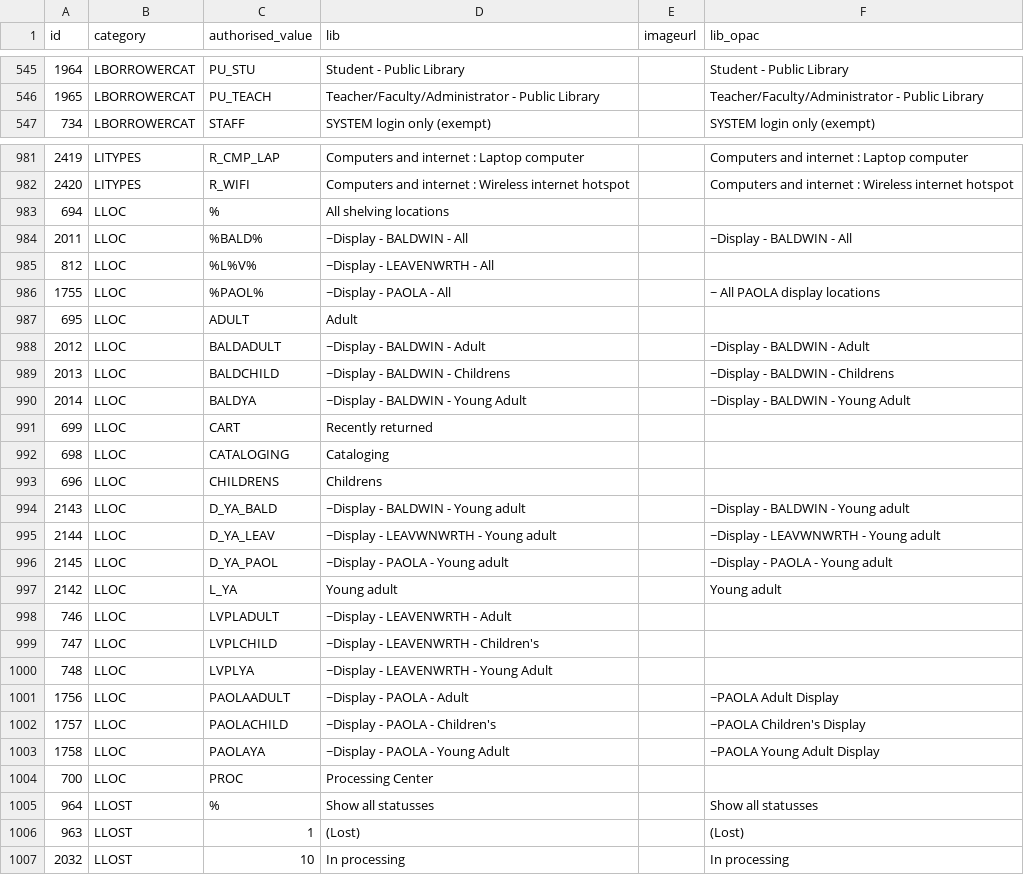
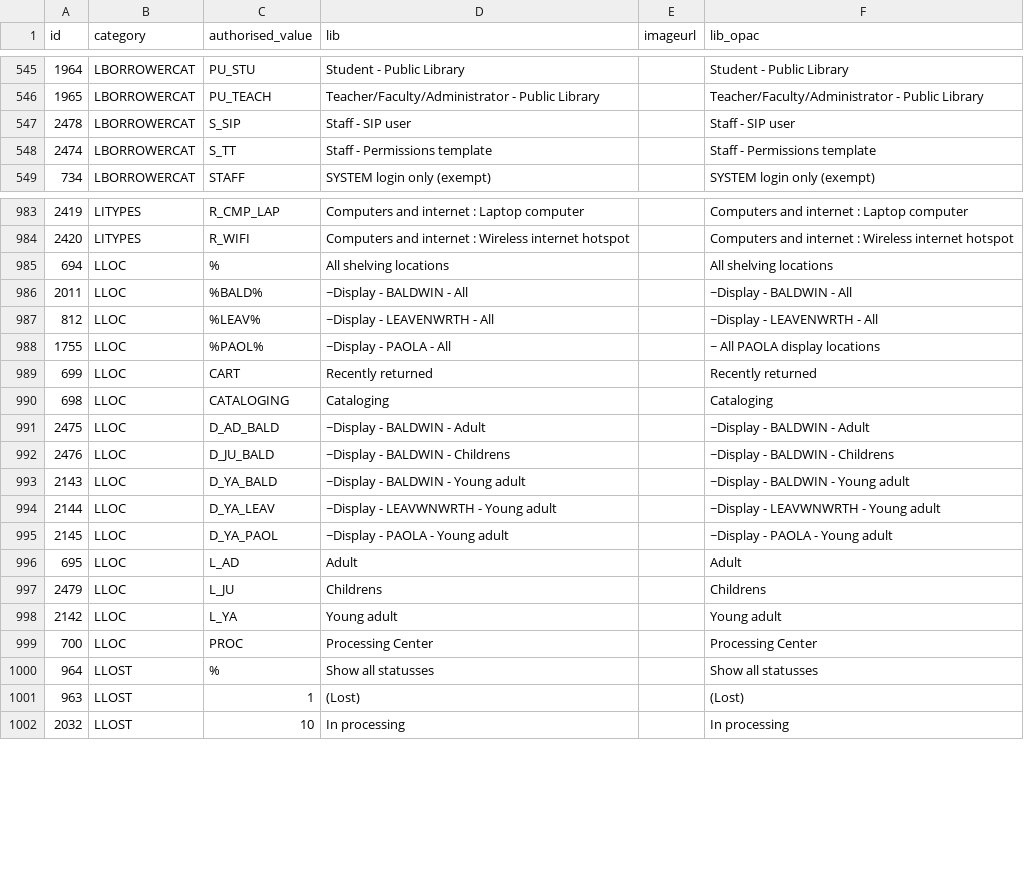
Before and after one commit to northeast-kansas-library-system/nextkansas.sql, a CSV file: authorised_values.csv, drawn as a sheet; only a part is shown, gaps mark what is left out; the diff covers the shown part only.

Commit message:
December 2022 - update authorized values backup

```diff
--- a/authorised_values.csv
+++ b/authorised_values.csv
@@ -546,2 +546,4 @@ id,category,authorised_value,lib,imageurl,lib_opac
 1965,LBORROWERCAT,PU_TEACH,"Teacher/Faculty/Administrator - Public Library",,"Teacher/Faculty/Administrator - Public Library"
+2478,LBORROWERCAT,S_SIP,"Staff - SIP user",,"Staff - SIP user"
+2474,LBORROWERCAT,S_TT,"Staff - Permissions template",,"Staff - Permissions template"
 734,LBORROWERCAT,STAFF,"SYSTEM login only (exempt)",,"SYSTEM login only (exempt)"
@@ -982,2 +984,2 @@ id,category,authorised_value,lib,imageurl,lib_opac
 2420,LITYPES,R_WIFI,"Computers and internet : Wireless internet hotspot",,"Computers and internet : Wireless internet hotspot"
-694,LLOC,%,"  All shelving locations",,
+694,LLOC,%,"  All shelving locations",,"  All shelving locations"
@@ -985,10 +987,7 @@ id,category,authorised_value,lib,imageurl,lib_opac
-812,LLOC,%L%V%,"~Display - LEAVENWRTH -  All",,
+812,LLOC,%LEAV%,"~Display - LEAVENWRTH -  All",,"~Display - LEAVENWRTH -  All"
 1755,LLOC,%PAOL%,"~Display - PAOLA -  All",,"~ All PAOLA display locations"
-695,LLOC,ADULT," Adult",,
-2012,LLOC,BALDADULT,"~Display - BALDWIN - Adult",,"~Display - BALDWIN - Adult"
-2013,LLOC,BALDCHILD,"~Display - BALDWIN - Childrens",,"~Display - BALDWIN - Childrens"
-2014,LLOC,BALDYA,"~Display - BALDWIN - Young Adult",,"~Display - BALDWIN - Young Adult"
-699,LLOC,CART," Recently returned",,
-698,LLOC,CATALOGING," Cataloging",,
-696,LLOC,CHILDRENS," Childrens",,
+699,LLOC,CART," Recently returned",," Recently returned"
+698,LLOC,CATALOGING," Cataloging",," Cataloging"
+2475,LLOC,D_AD_BALD,"~Display - BALDWIN - Adult",,"~Display - BALDWIN - Adult"
+2476,LLOC,D_JU_BALD,"~Display - BALDWIN - Childrens",,"~Display - BALDWIN - Childrens"
 2143,LLOC,D_YA_BALD,"~Display - BALDWIN - Young adult",,"~Display - BALDWIN - Young adult"
@@ -996,10 +995,6 @@ id,category,authorised_value,lib,imageurl,lib_opac
 2145,LLOC,D_YA_PAOL,"~Display - PAOLA - Young adult",,"~Display - PAOLA - Young adult"
+695,LLOC,L_AD," Adult",," Adult"
+2479,LLOC,L_JU,Childrens,,Childrens
 2142,LLOC,L_YA," Young adult",," Young adult"
-746,LLOC,LVPLADULT,"~Display - LEAVENWRTH - Adult",," "
-747,LLOC,LVPLCHILD,"~Display - LEAVENWRTH - Children's",," "
-748,LLOC,LVPLYA,"~Display - LEAVENWRTH - Young Adult",," "
-1756,LLOC,PAOLAADULT,"~Display - PAOLA - Adult",,"~PAOLA Adult Display"
-1757,LLOC,PAOLACHILD,"~Display - PAOLA - Children's",,"~PAOLA Children's Display"
-1758,LLOC,PAOLAYA,"~Display - PAOLA - Young Adult",,"~PAOLA Young Adult Display"
-700,LLOC,PROC," Processing Center",,
+700,LLOC,PROC," Processing Center",," Processing Center"
 964,LLOST,%," Show all statusses",," Show all statusses"
```
Also changed, not shown: 2 added rows, 1 removed row and 12 edited cells elsewhere in this file.
